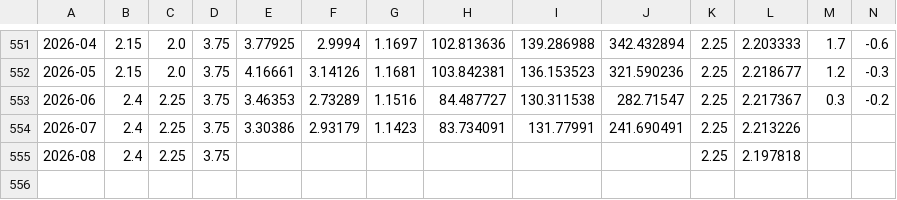
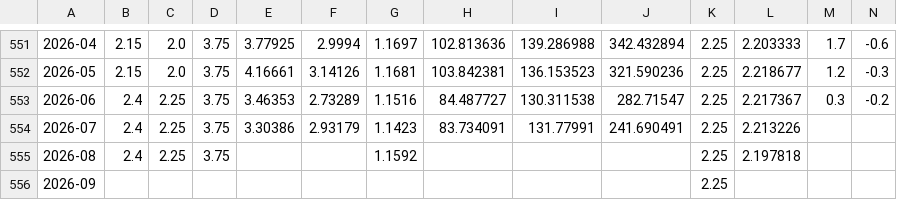
Before and after one commit to senchi-dev/data-lab, a CSV file: public/features.csv, drawn as a sheet; only a part is shown, gaps mark what is left out; rows hold the shown columns only; the diff names each change by its address in the sheet, - before the commit and + after, or states it on an @@ line.

```diff
--- a/public/features.csv
+++ b/public/features.csv
-G555: (empty)
+G555: 1.1592
+row 556: 2026-09 |  |  |  |  |  |  |  |  |  | 2.25
```
Also changed, not shown: 1 other file.
